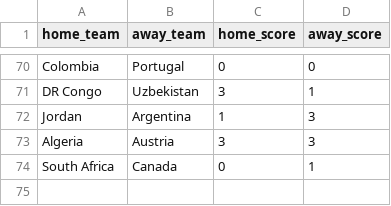
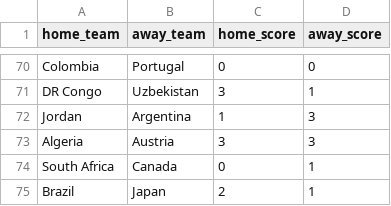
Before and after one commit to jamoji-ai/world-cup-predictor-pro, a CSV file: data/raw/live_results.csv, drawn as a sheet; only a part is shown, gaps mark what is left out.

```diff
--- a/data/raw/live_results.csv
+++ b/data/raw/live_results.csv
@@ -74 +74,2 @@ Algeria,Austria,3,3
 South Africa,Canada,0,1
+Brazil,Japan,2,1
```
Also changed, not shown: data/results/history_log.csv, data/results/simulation_results.csv, 1 other file.
